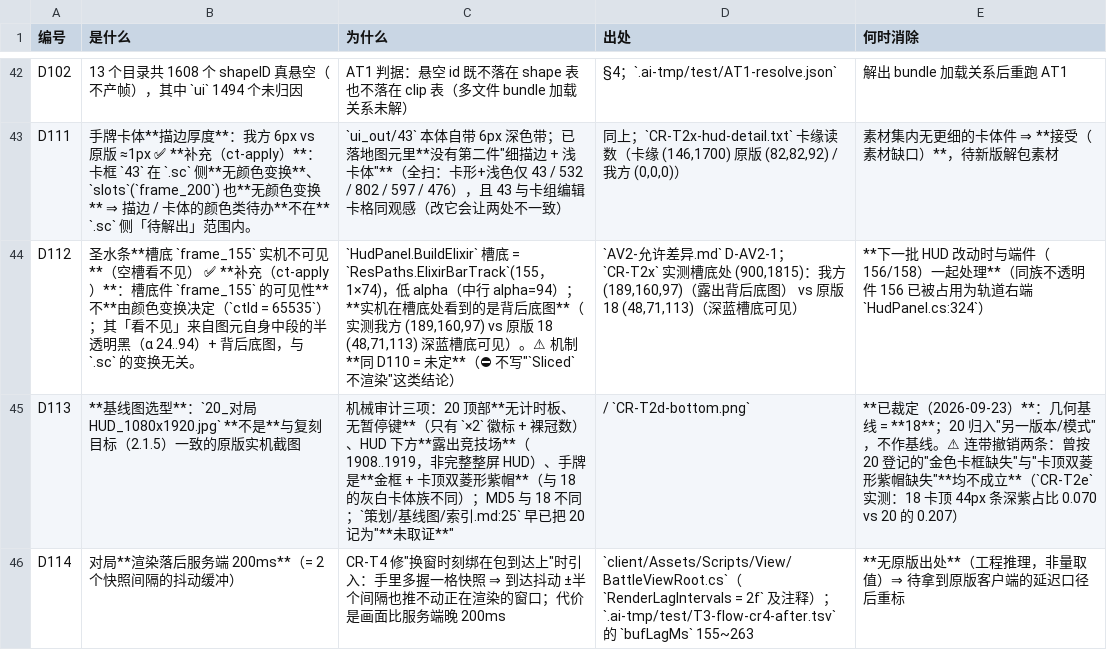
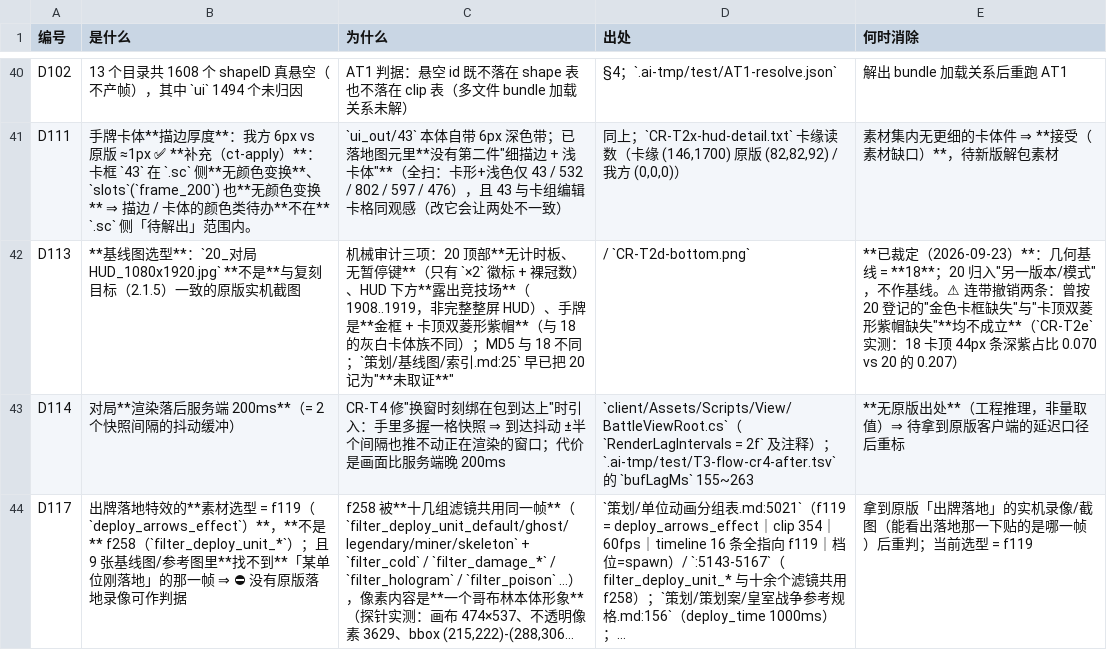
Before and after one commit to qw576483/clover-project-cr, a TSV file: 策划/差异登记.tsv, drawn as a sheet; only a part is shown, gaps mark what is left out; the shorter side is filled out with more unchanged rows; long unchanged cells end in …; the diff covers the shown part only; the diff names each change by its address in the sheet, - before the commit and + after, or states it on an @@ line.

```diff
--- a/策划/差异登记.tsv
+++ b/策划/差异登记.tsv
-row 44: D112 | 圣水条**槽底 `frame_155` 实机不可见**（空槽看不见） ✅ **补充（ct-apply）**：槽底件 `frame_155` 的可见性**不**由颜色变换决定（`ctId = 65535`）；其「看不见」来自图元自身中段的半透明黑（α 24..94）+ 背后底图，与 `.sc` 的变换无关。 | `HudPanel.BuildElixir` 槽底 = `ResPaths.ElixirBarTrack`(155，1×74)，低 alpha（中行 alpha=94）；**实机在槽底处看到的是背后底图**（实测我方 (189,160,97) vs 原版 18 (48,71,113) 深蓝槽底可见）。⚠ 机制**同 D110 = 未定**（⛔ 不写"`Sliced` 不渲染"这类结论） | `AV2-允许差异.md` D-AV2-1；`CR-T2x` 实测槽底处 (900,1815)：我方 (189,160,97)（露出背后底图） vs 原版 18 (48,71,113)（深蓝槽底可见） | **下一批 HUD 改动时与端件（156/158）一起处理**（同族不透明件 156 已被占用为轨道右端 `HudPanel.cs:324`）
```
Also changed, not shown: 3 removed rows elsewhere in this file, 2 other files.
